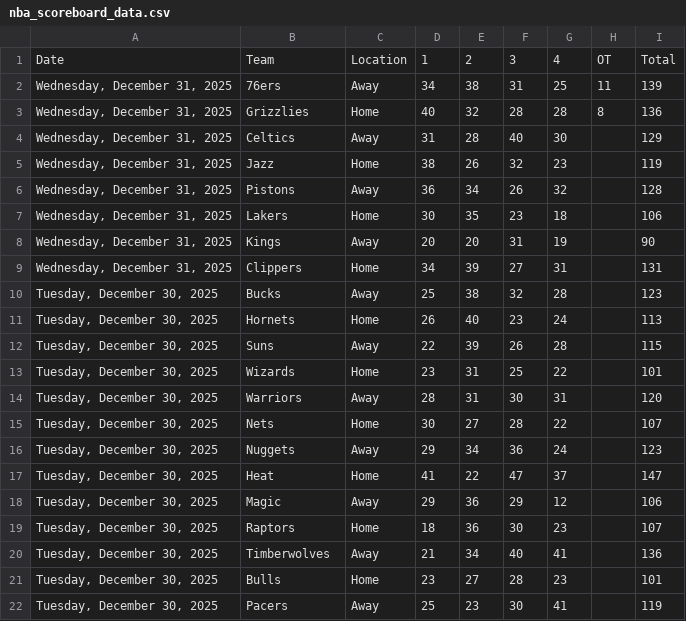
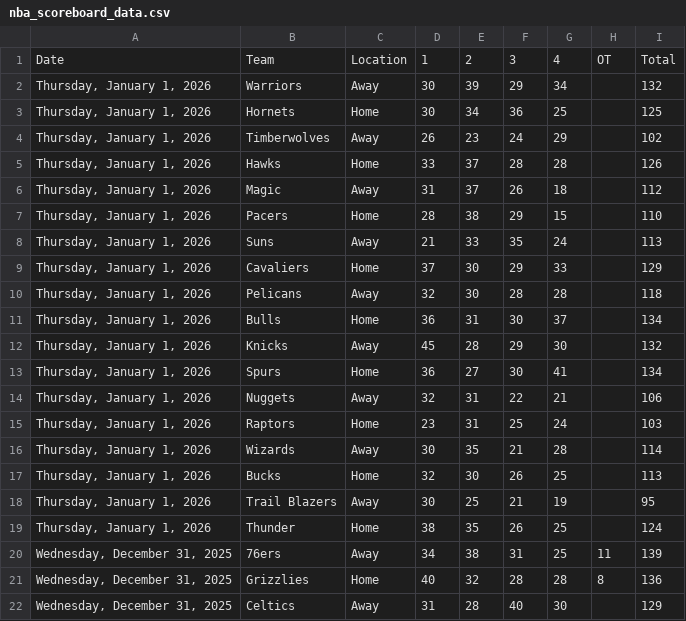
Before and after one commit to Daniel-CM327/NBA-Scoreboard, a CSV file: nba_scoreboard_data.csv, drawn as a sheet; only a part is shown; the shorter side is filled out with more unchanged rows.

```diff
--- a/nba_scoreboard_data.csv
+++ b/nba_scoreboard_data.csv
@@ -1,2 +1,20 @@
 Date,Team,Location,1,2,3,4,OT,Total
+"Thursday, January 1, 2026",Warriors,Away,30,39,29,34,,132
+"Thursday, January 1, 2026",Hornets,Home,30,34,36,25,,125
+"Thursday, January 1, 2026",Timberwolves,Away,26,23,24,29,,102
+"Thursday, January 1, 2026",Hawks,Home,33,37,28,28,,126
+"Thursday, January 1, 2026",Magic,Away,31,37,26,18,,112
+"Thursday, January 1, 2026",Pacers,Home,28,38,29,15,,110
+"Thursday, January 1, 2026",Suns,Away,21,33,35,24,,113
+"Thursday, January 1, 2026",Cavaliers,Home,37,30,29,33,,129
+"Thursday, January 1, 2026",Pelicans,Away,32,30,28,28,,118
+"Thursday, January 1, 2026",Bulls,Home,36,31,30,37,,134
+"Thursday, January 1, 2026",Knicks,Away,45,28,29,30,,132
+"Thursday, January 1, 2026",Spurs,Home,36,27,30,41,,134
+"Thursday, January 1, 2026",Nuggets,Away,32,31,22,21,,106
+"Thursday, January 1, 2026",Raptors,Home,23,31,25,24,,103
+"Thursday, January 1, 2026",Wizards,Away,30,35,21,28,,114
+"Thursday, January 1, 2026",Bucks,Home,32,30,26,25,,113
+"Thursday, January 1, 2026",Trail Blazers,Away,30,25,21,19,,95
+"Thursday, January 1, 2026",Thunder,Home,38,35,26,25,,124
 "Wednesday, December 31, 2025",76ers,Away,34,38,31,25,11,139
```
